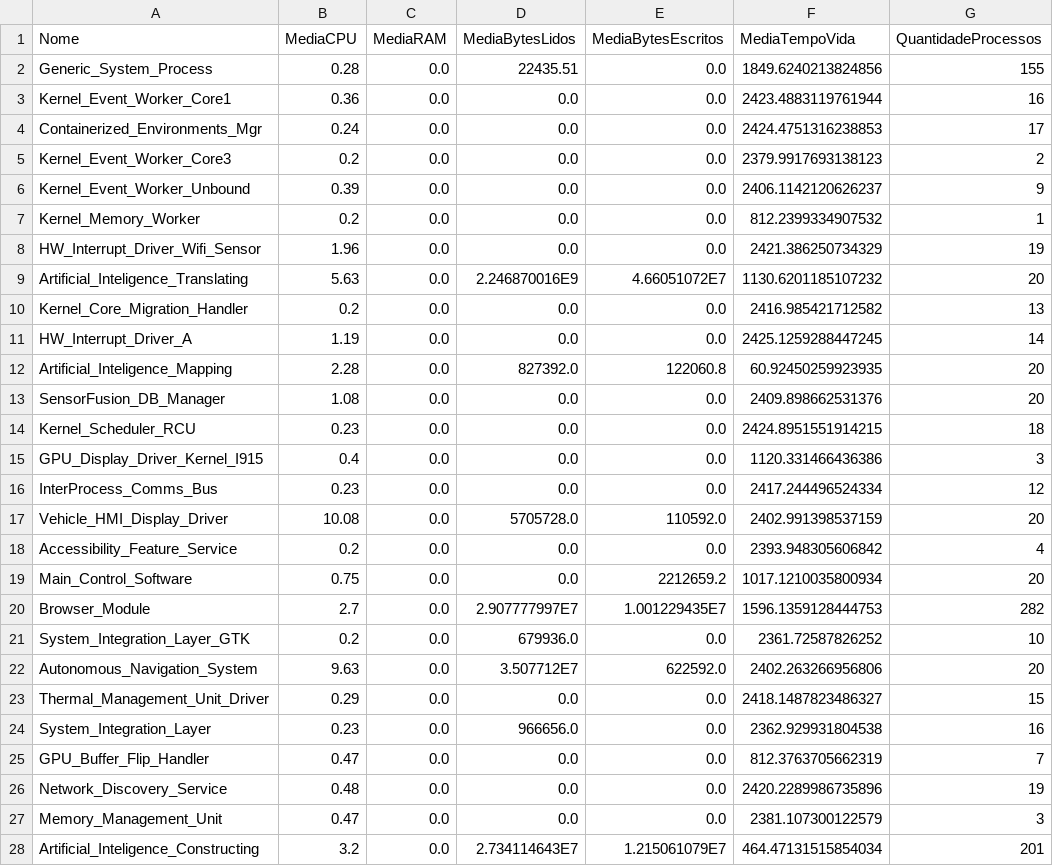
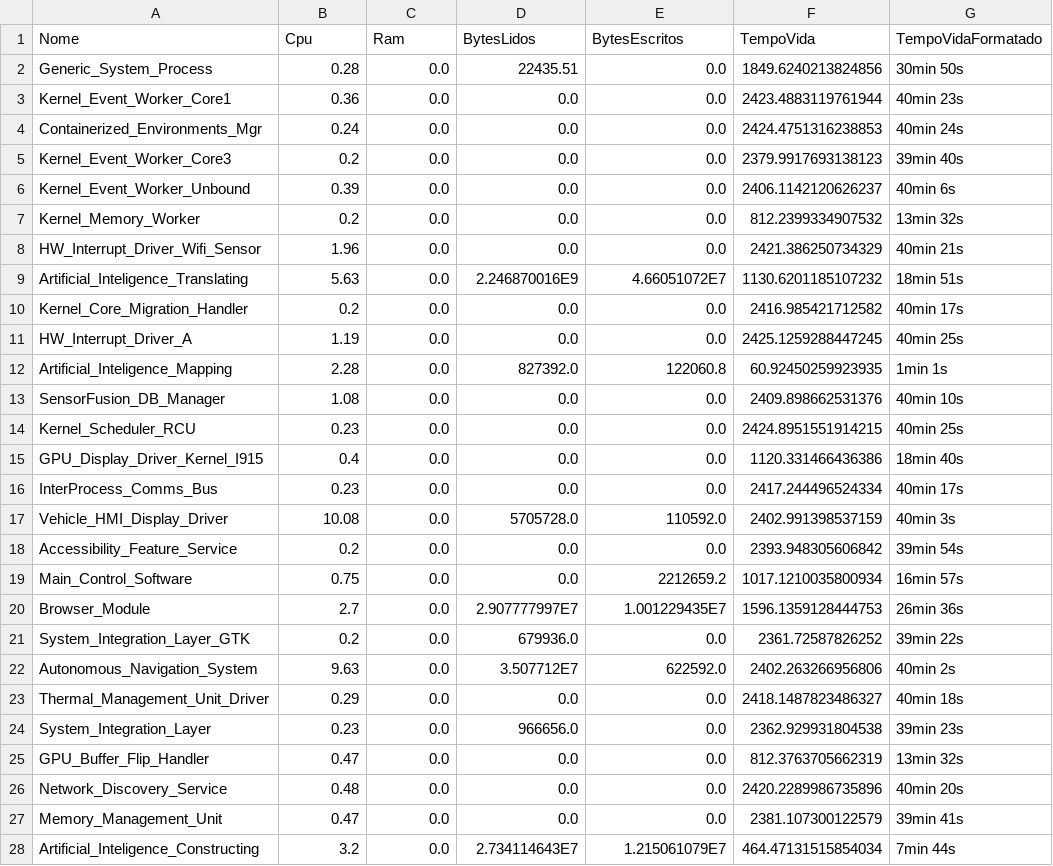
Before and after one commit to CelinaBenedito/etlProcessos, a CSV file: 3_listaProcessos_27-11-2025.csv, drawn as a sheet.

```diff
--- a/3_listaProcessos_27-11-2025.csv
+++ b/3_listaProcessos_27-11-2025.csv
@@ -1,28 +1,28 @@
-Nome,MediaCPU,MediaRAM,MediaBytesLidos,MediaBytesEscritos,MediaTempoVida,QuantidadeProcessos
-Generic_System_Process,0.28,0.0,22435.51,0.0,1849.6240213824856,155
-Kernel_Event_Worker_Core1,0.36,0.0,0.0,0.0,2423.4883119761944,16
-Containerized_Environments_Mgr,0.24,0.0,0.0,0.0,2424.4751316238853,17
-Kernel_Event_Worker_Core3,0.2,0.0,0.0,0.0,2379.9917693138123,2
-Kernel_Event_Worker_Unbound,0.39,0.0,0.0,0.0,2406.1142120626237,9
-Kernel_Memory_Worker,0.2,0.0,0.0,0.0,812.2399334907532,1
-HW_Interrupt_Driver_Wifi_Sensor,1.96,0.0,0.0,0.0,2421.386250734329,19
-Artificial_Inteligence_Translating,5.63,0.0,2.246870016E9,4.66051072E7,1130.6201185107232,20
-Kernel_Core_Migration_Handler,0.2,0.0,0.0,0.0,2416.985421712582,13
-HW_Interrupt_Driver_A,1.19,0.0,0.0,0.0,2425.1259288447245,14
-Artificial_Inteligence_Mapping,2.28,0.0,827392.0,122060.8,60.92450259923935,20
-SensorFusion_DB_Manager,1.08,0.0,0.0,0.0,2409.898662531376,20
-Kernel_Scheduler_RCU,0.23,0.0,0.0,0.0,2424.8951551914215,18
-GPU_Display_Driver_Kernel_I915,0.4,0.0,0.0,0.0,1120.331466436386,3
-InterProcess_Comms_Bus,0.23,0.0,0.0,0.0,2417.244496524334,12
-Vehicle_HMI_Display_Driver,10.08,0.0,5705728.0,110592.0,2402.991398537159,20
-Accessibility_Feature_Service,0.2,0.0,0.0,0.0,2393.948305606842,4
-Main_Control_Software,0.75,0.0,0.0,2212659.2,1017.1210035800934,20
-Browser_Module,2.7,0.0,2.907777997E7,1.001229435E7,1596.1359128444753,282
-System_Integration_Layer_GTK,0.2,0.0,679936.0,0.0,2361.72587826252,10
-Autonomous_Navigation_System,9.63,0.0,3.507712E7,622592.0,2402.263266956806,20
-Thermal_Management_Unit_Driver,0.29,0.0,0.0,0.0,2418.1487823486327,15
-System_Integration_Layer,0.23,0.0,966656.0,0.0,2362.929931804538,16
-GPU_Buffer_Flip_Handler,0.47,0.0,0.0,0.0,812.3763705662319,7
-Network_Discovery_Service,0.48,0.0,0.0,0.0,2420.2289986735896,19
-Memory_Management_Unit,0.47,0.0,0.0,0.0,2381.107300122579,3
-Artificial_Inteligence_Constructing,3.2,0.0,2.734114643E7,1.215061079E7,464.47131515854034,201
+Nome,Cpu,Ram,BytesLidos,BytesEscritos,TempoVida,TempoVidaFormatado
+Generic_System_Process,0.28,0.0,22435.51,0.0,1849.6240213824856,30min 50s
+Kernel_Event_Worker_Core1,0.36,0.0,0.0,0.0,2423.4883119761944,40min 23s
+Containerized_Environments_Mgr,0.24,0.0,0.0,0.0,2424.4751316238853,40min 24s
+Kernel_Event_Worker_Core3,0.2,0.0,0.0,0.0,2379.9917693138123,39min 40s
+Kernel_Event_Worker_Unbound,0.39,0.0,0.0,0.0,2406.1142120626237,40min 6s
+Kernel_Memory_Worker,0.2,0.0,0.0,0.0,812.2399334907532,13min 32s
+HW_Interrupt_Driver_Wifi_Sensor,1.96,0.0,0.0,0.0,2421.386250734329,40min 21s
+Artificial_Inteligence_Translating,5.63,0.0,2.246870016E9,4.66051072E7,1130.6201185107232,18min 51s
+Kernel_Core_Migration_Handler,0.2,0.0,0.0,0.0,2416.985421712582,40min 17s
+HW_Interrupt_Driver_A,1.19,0.0,0.0,0.0,2425.1259288447245,40min 25s
+Artificial_Inteligence_Mapping,2.28,0.0,827392.0,122060.8,60.92450259923935,1min 1s
+SensorFusion_DB_Manager,1.08,0.0,0.0,0.0,2409.898662531376,40min 10s
+Kernel_Scheduler_RCU,0.23,0.0,0.0,0.0,2424.8951551914215,40min 25s
+GPU_Display_Driver_Kernel_I915,0.4,0.0,0.0,0.0,1120.331466436386,18min 40s
+InterProcess_Comms_Bus,0.23,0.0,0.0,0.0,2417.244496524334,40min 17s
+Vehicle_HMI_Display_Driver,10.08,0.0,5705728.0,110592.0,2402.991398537159,40min 3s
+Accessibility_Feature_Service,0.2,0.0,0.0,0.0,2393.948305606842,39min 54s
+Main_Control_Software,0.75,0.0,0.0,2212659.2,1017.1210035800934,16min 57s
+Browser_Module,2.7,0.0,2.907777997E7,1.001229435E7,1596.1359128444753,26min 36s
+System_Integration_Layer_GTK,0.2,0.0,679936.0,0.0,2361.72587826252,39min 22s
+Autonomous_Navigation_System,9.63,0.0,3.507712E7,622592.0,2402.263266956806,40min 2s
+Thermal_Management_Unit_Driver,0.29,0.0,0.0,0.0,2418.1487823486327,40min 18s
+System_Integration_Layer,0.23,0.0,966656.0,0.0,2362.929931804538,39min 23s
+GPU_Buffer_Flip_Handler,0.47,0.0,0.0,0.0,812.3763705662319,13min 32s
+Network_Discovery_Service,0.48,0.0,0.0,0.0,2420.2289986735896,40min 20s
+Memory_Management_Unit,0.47,0.0,0.0,0.0,2381.107300122579,39min 41s
+Artificial_Inteligence_Constructing,3.2,0.0,2.734114643E7,1.215061079E7,464.47131515854034,7min 44s
```
Also changed, not shown: 5 other files.
